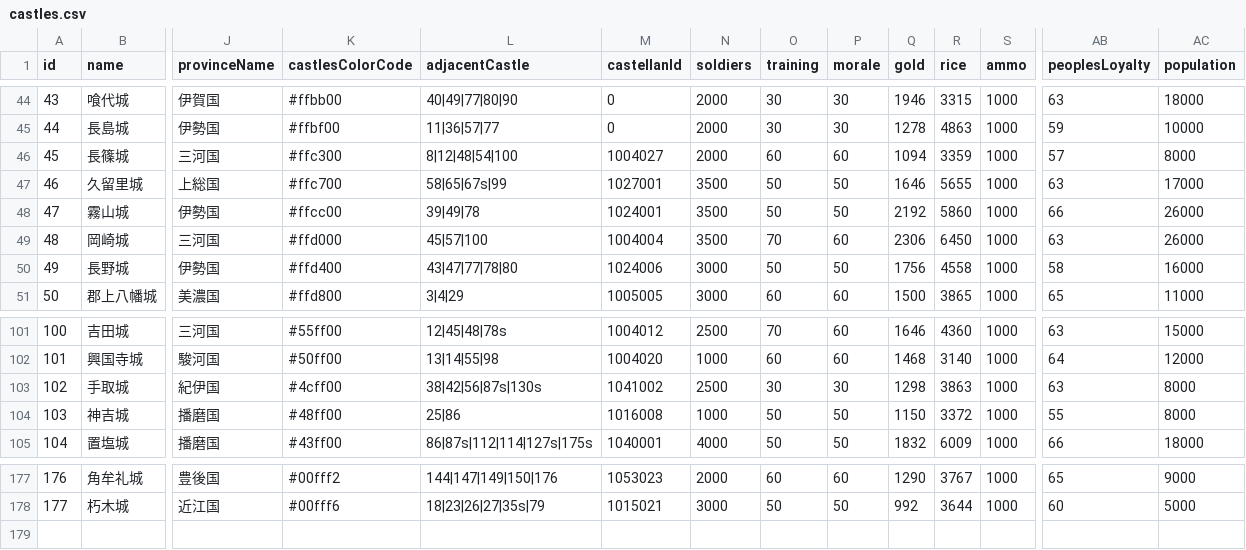
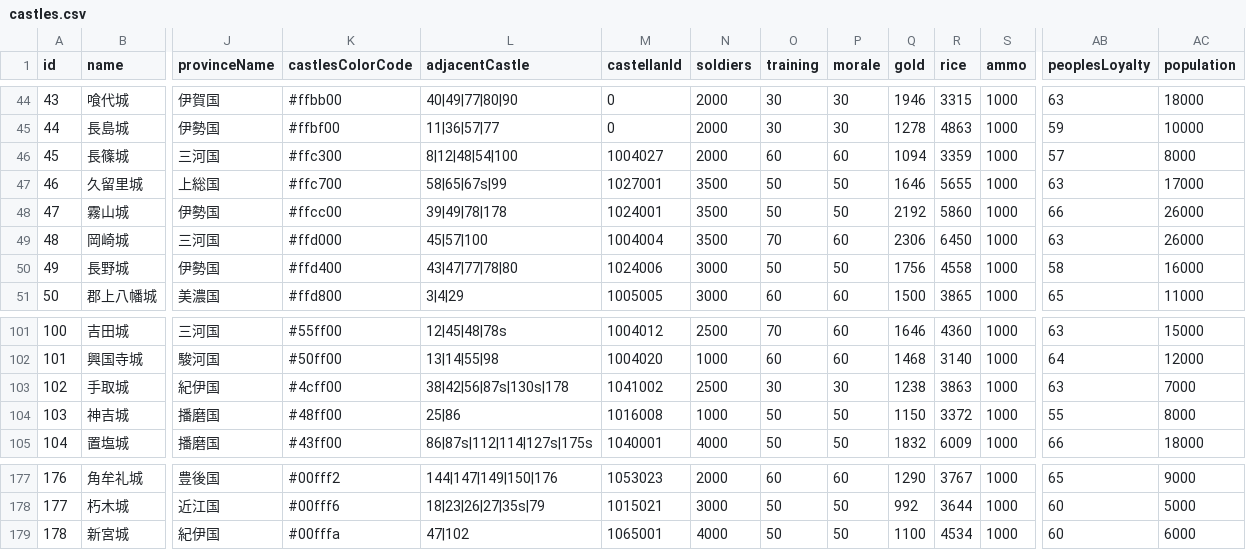
Before and after one commit to actrsys/sengoku-hadou, a CSV file: data/scenarios/1560_okehazama/castles.csv, drawn as a sheet; only a part is shown, gaps mark what is left out; rows hold the shown columns only; the diff names each change by its address in the sheet, - before the commit and + after, or states it on an @@ line.

```diff
--- a/data/scenarios/1560_okehazama/castles.csv
+++ b/data/scenarios/1560_okehazama/castles.csv
-L48 (adjacentCastle): 39|49|78
+L48 (adjacentCastle): 39|49|78|178
-L103 (adjacentCastle): 38|42|56|87s|130s
+L103 (adjacentCastle): 38|42|56|87s|130s|178
-Q103 (gold): 1298
+Q103 (gold): 1238
-AC103 (population): 8000
+AC103 (population): 7000
+row 179: 178 | 新宮城 | 紀伊国 | #00fffa | 47|102 | 1065001 | 4000 | 50 | 50 | 1100 | 4534 | 1000 | 60 | 6000
```
Also changed, not shown: data/scenarios/1560_okehazama/clans.csv, data/scenarios/1560_okehazama/warriors.csv.
